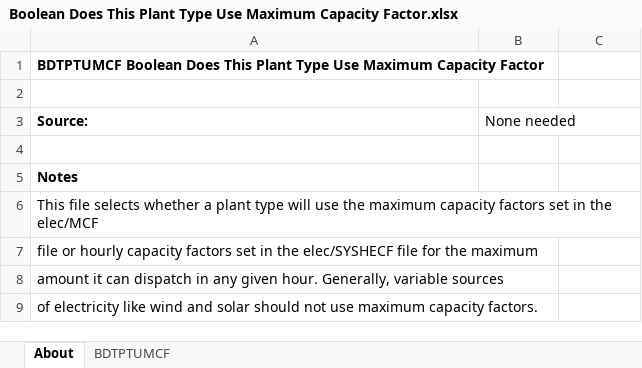
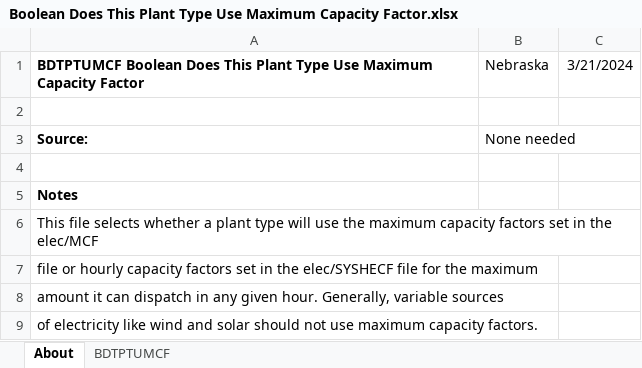
Before and after one commit to EnergyInnovation/eps-nebraska, an Excel workbook: InputData/elec/BDTPTUMCF/Boolean Does This Plant Type Use Maximum Capacity Factor.xlsx, sheet About, drawn as a sheet; values as stored, in another font and other column widths than the file's, no borders; the diff names each change by its address in the sheet, - before the commit and + after, or states it on an @@ line.

```diff
--- a/InputData/elec/BDTPTUMCF/Boolean Does This Plant Type Use Maximum Capacity Factor.xlsx (sheet About)
+++ b/InputData/elec/BDTPTUMCF/Boolean Does This Plant Type Use Maximum Capacity Factor.xlsx (sheet About)
-B1: (empty)
+B1: Nebraska
-C1: (empty)
+C1: 3/21/2024
```
Also changed, not shown: sheet BDTPTUMCF, InputData/elec/CSC/Capacity Supply Curve.xlsx, InputData/fuels/BS/BAU Subsidies.xlsx, 31 other files.
